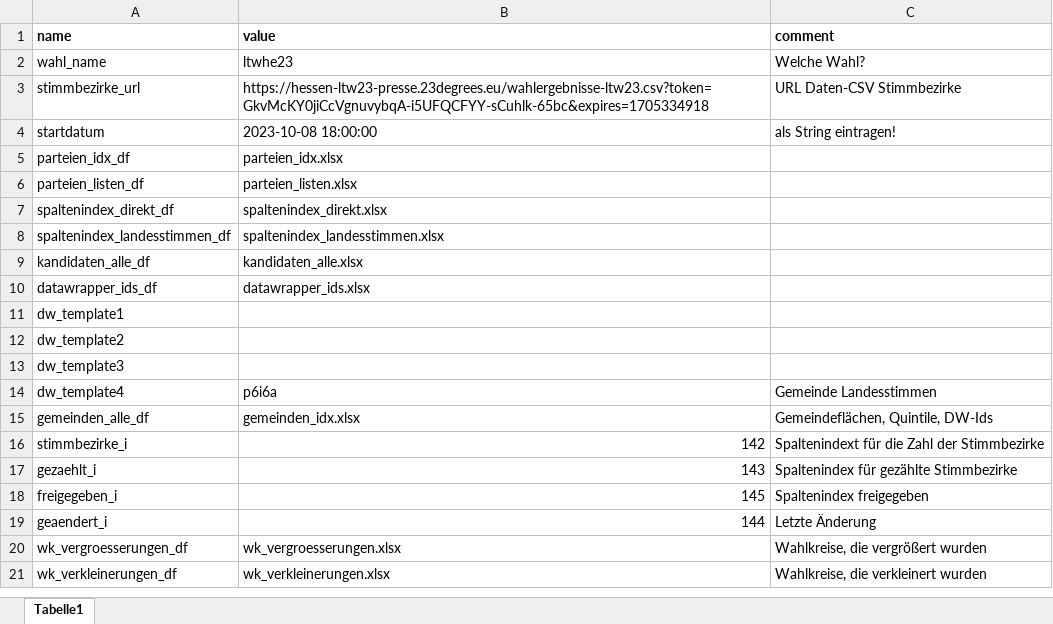
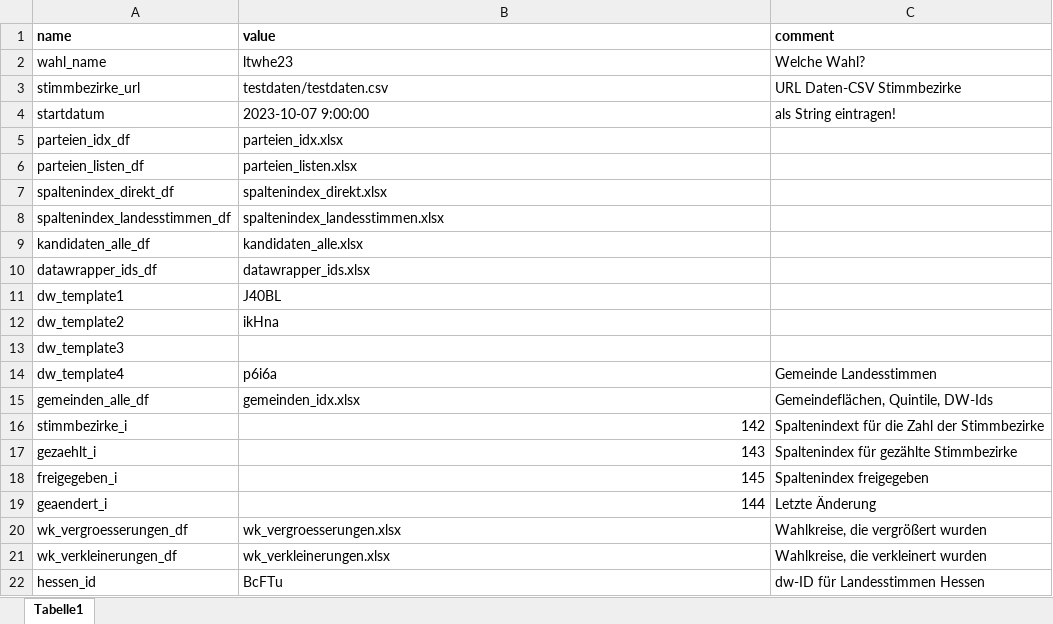
Before and after one commit to JanEggers-hr/ltwhe23, an Excel workbook: index/config_test.xlsx, sheet Tabelle1, drawn as a sheet; values as stored, in another font and other column widths than the file's, no borders; the diff names each change by its address in the sheet, - before the commit and + after, or states it on an @@ line.

```diff
--- a/index/config_test.xlsx (sheet Tabelle1)
+++ b/index/config_test.xlsx (sheet Tabelle1)
-B3 (value): https://hessen-ltw23-presse.23degrees.eu/wahlergebnisse-ltw23.csv?token=GkvMcKY0jiCcVgnuvybqA-i5UFQCFYY-sCuhlk-65bc&expires=1705334918
+B3 (value): testdaten/testdaten.csv
-B4 (value): 2023-10-08 18:00:00
+B4 (value): 2023-10-07 9:00:00
-B11 (value): (empty)
+B11 (value): J40BL
-B12 (value): (empty)
+B12 (value): ikHna
+row 22: hessen_id | BcFTu | dw-ID für Landesstimmen Hessen
```
Also changed, not shown: index/config.xlsx, index/gemeinden_idx.xlsx, 26 other files.
